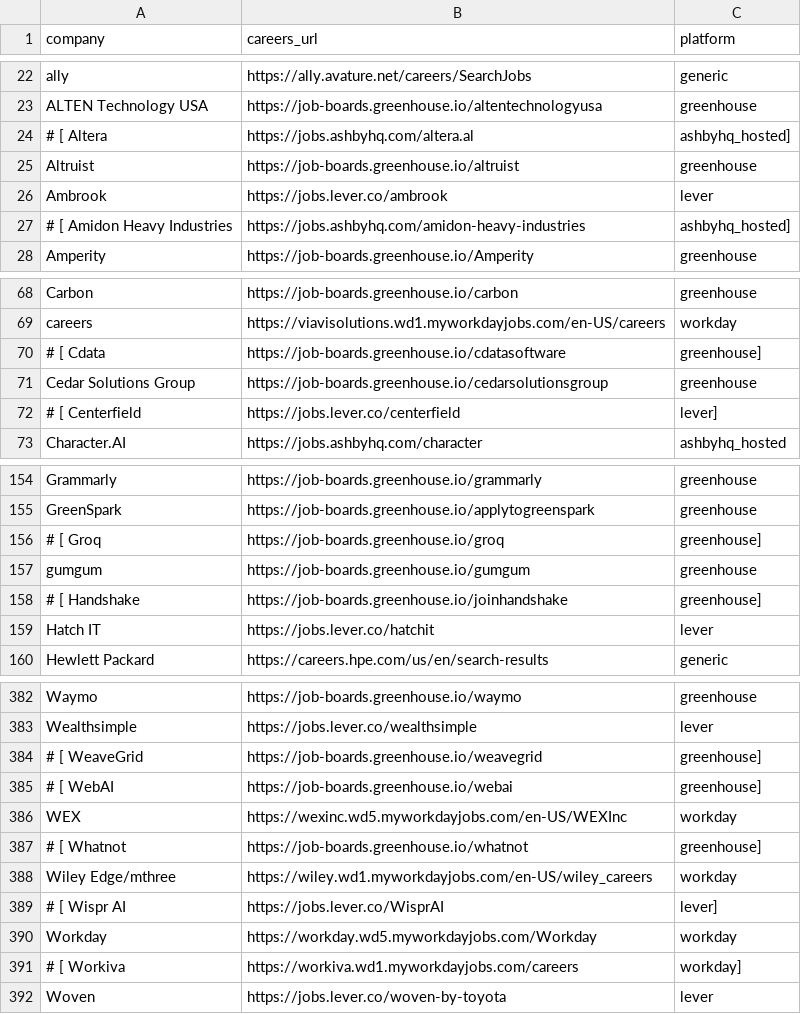
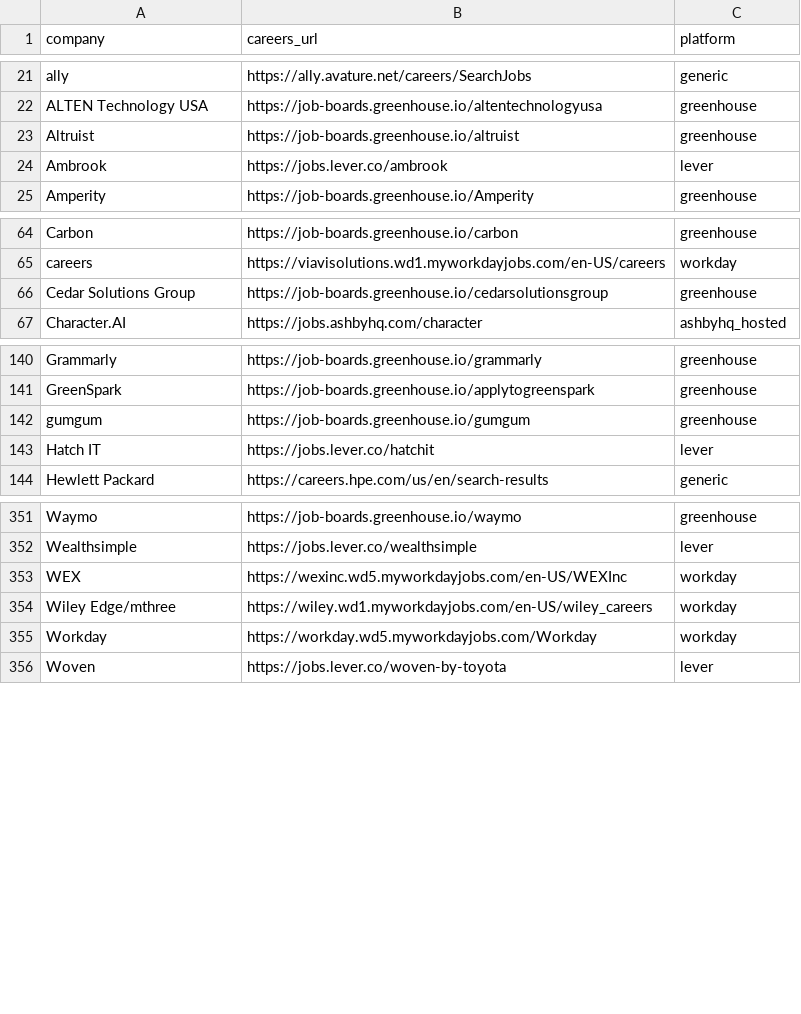
Before and after one commit to rushiranpise/JobScrapper, a CSV file: companies.csv, drawn as a sheet; only a part is shown, gaps mark what is left out; the diff covers the shown part only; the diff names each change by its address in the sheet, - before the commit and + after, or states it on an @@ line.

Commit message:
remove pls

```diff
--- a/companies.csv
+++ b/companies.csv
-row 24: # [ Altera | https://jobs.ashbyhq.com/altera.al | ashbyhq_hosted]
-row 27: # [ Amidon Heavy Industries | https://jobs.ashbyhq.com/amidon-heavy-industries | ashbyhq_hosted]
-row 70: # [ Cdata | https://job-boards.greenhouse.io/cdatasoftware | greenhouse]
-row 72: # [ Centerfield | https://jobs.lever.co/centerfield | lever]
-row 156: # [ Groq | https://job-boards.greenhouse.io/groq | greenhouse]
-row 158: # [ Handshake | https://job-boards.greenhouse.io/joinhandshake | greenhouse]
-row 384: # [ WeaveGrid | https://job-boards.greenhouse.io/weavegrid | greenhouse]
-row 385: # [ WebAI | https://job-boards.greenhouse.io/webai | greenhouse]
-row 387: # [ Whatnot | https://job-boards.greenhouse.io/whatnot | greenhouse]
-row 389: # [ Wispr AI | https://jobs.lever.co/WisprAI | lever]
-row 391: # [ Workiva | https://workiva.wd1.myworkdayjobs.com/careers | workday]
```
Also changed, not shown: 25 removed rows elsewhere in this file.
